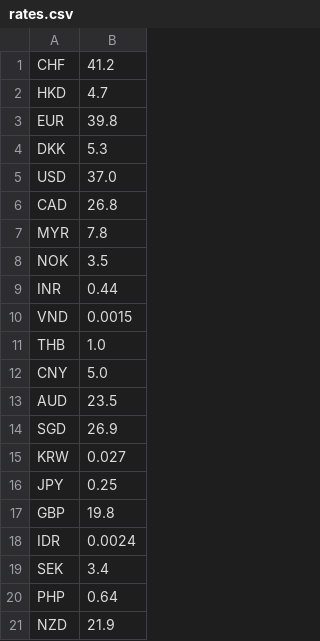
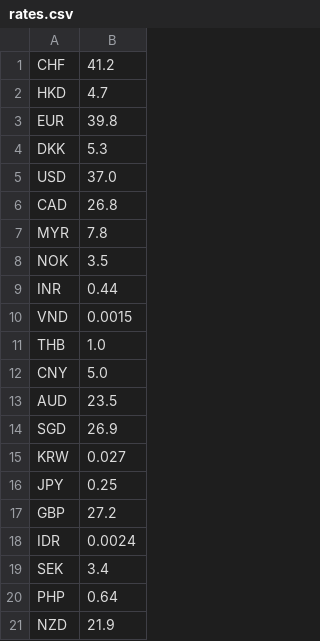
Before and after one commit to SarawutNn/project, a CSV file: new/rates.csv, drawn as a sheet.

```diff
--- a/new/rates.csv
+++ b/new/rates.csv
@@ -16,3 +16,3 @@ KRW,0.027
 JPY,0.25
-GBP,19.8
+GBP,27.2
 IDR,0.0024
```
Also changed, not shown: new/history.csv, 2 other files.
